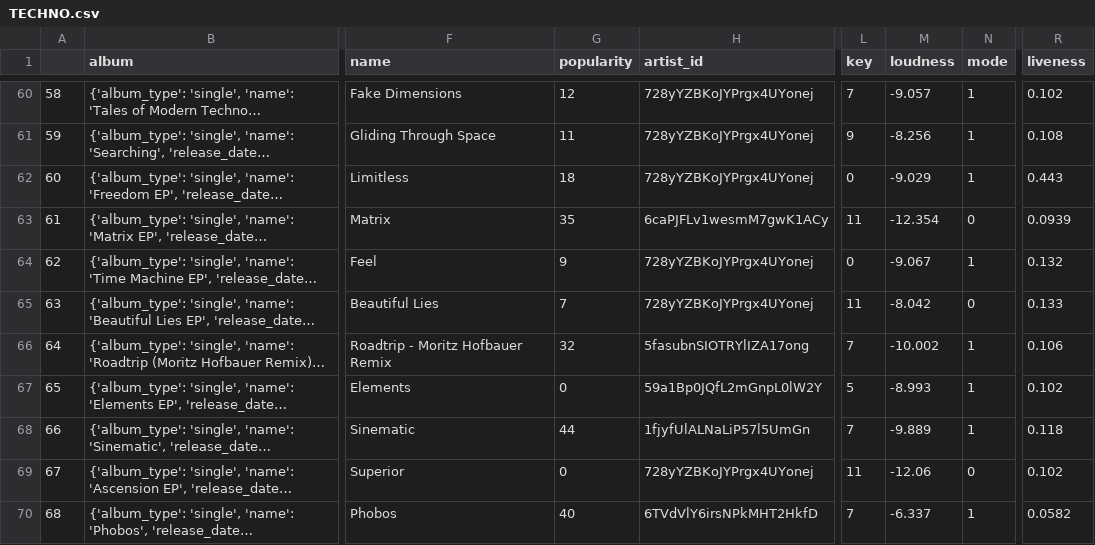
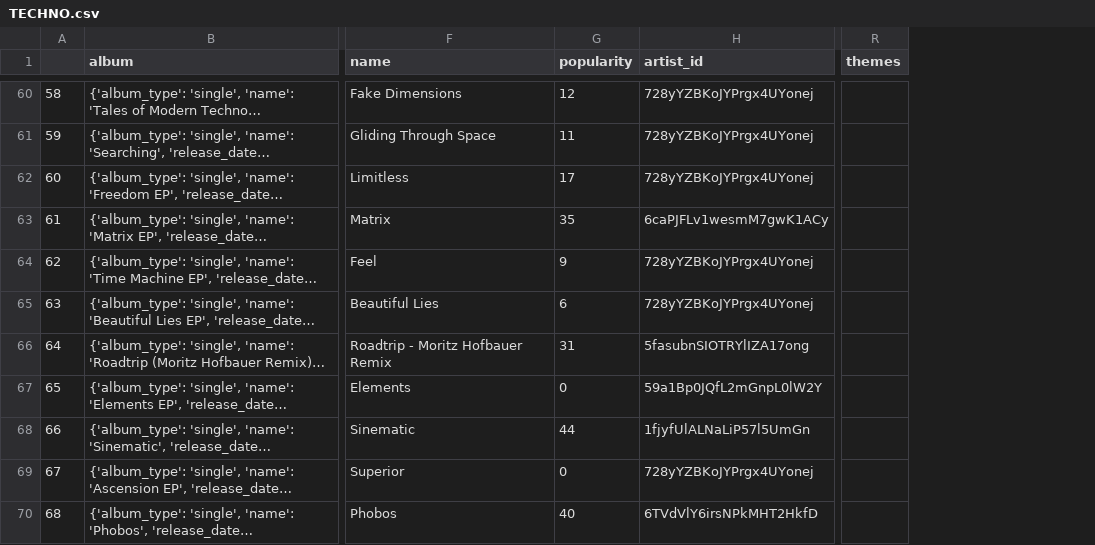
Before and after one commit to oskohosko/spotify, a CSV file: TECHNO.csv, drawn as a sheet; only a part is shown, gaps mark what is left out; long unchanged cells end in …; removed rows and columns are numbered as before the commit, all else as after; the diff covers the shown part only; the diff names each change by its address in the sheet, - before the commit and + after, or states it on an @@ line.

```diff
--- a/TECHNO.csv
+++ b/TECHNO.csv
-column L (key), rows 60-70: 7 | 9 | 0 | 11 | 0 | 11 | 7 | 5 | 7 | 11 | 7
-column M (loudness), rows 60-70: -9.057 | -8.256 | -9.029 | -12.354 | -9.067 | -8.042 | -10.002 | -8.993 | -9.889 | -12.06 | -6.337
-column N (mode), rows 60-70: 1 | 1 | 1 | 0 | 1 | 0 | 1 | 1 | 1 | 0 | 1
-column R (liveness), rows 60-70: 0.102 | 0.108 | 0.443 | 0.0939 | 0.132 | 0.133 | 0.106 | 0.102 | 0.118 | 0.102 | 0.0582
+column R (themes), empty
-G62 (popularity): 18
+G62 (popularity): 17
-G65 (popularity): 7
+G65 (popularity): 6
-G66 (popularity): 32
+G66 (popularity): 31
```
Also changed, not shown: 18 edited cells elsewhere in this file, 1 other file.
